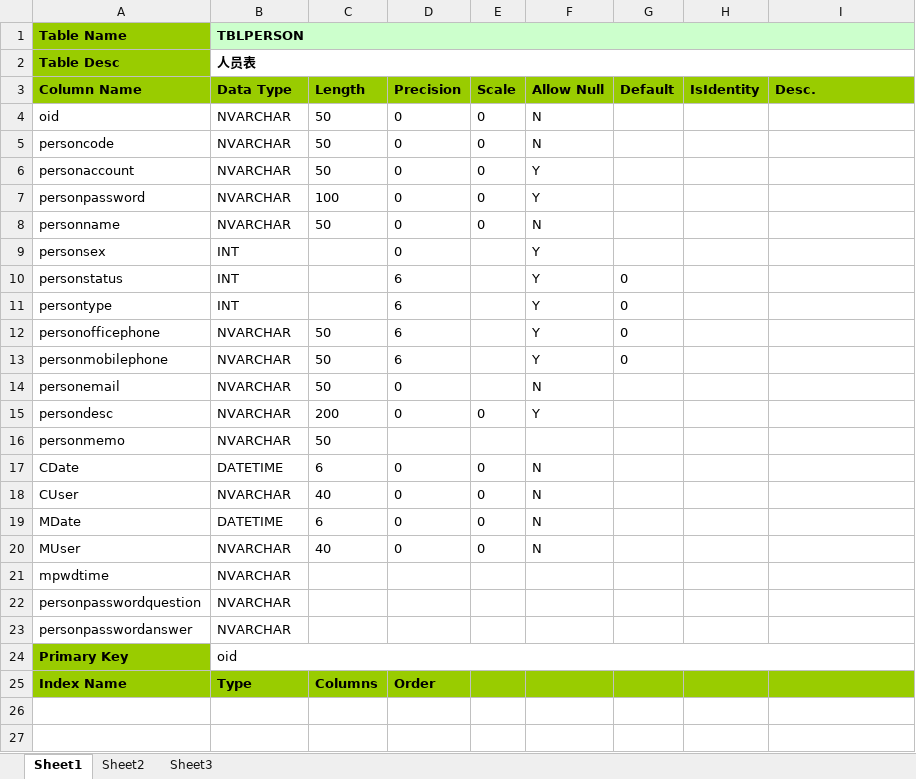
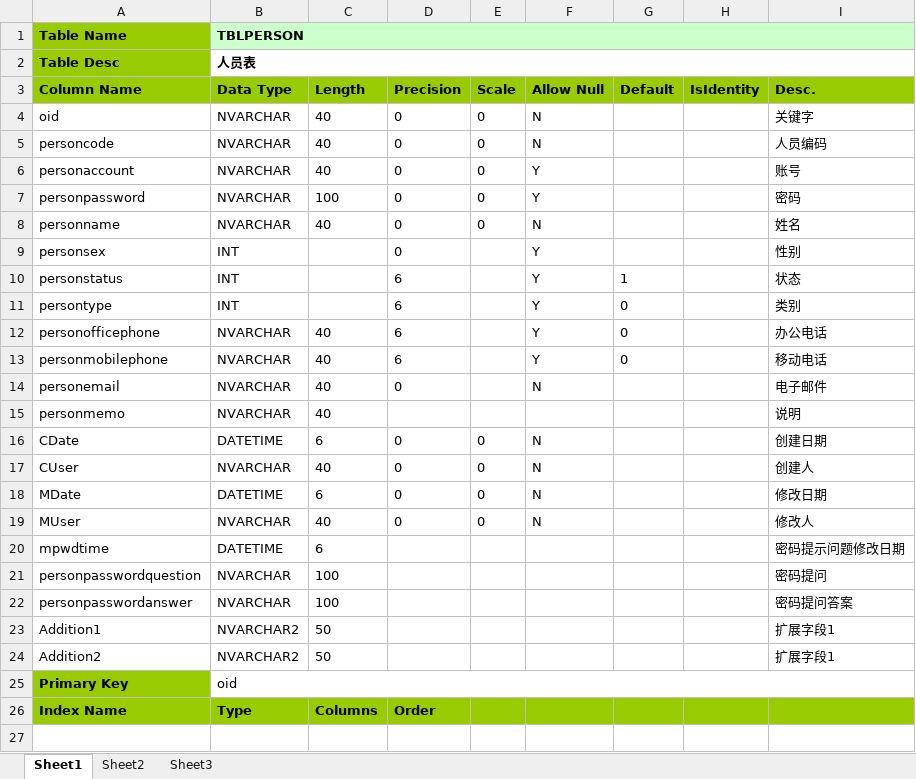
Before and after one commit to ChesterWuxinyu/tuopu, an Excel workbook: Document/TableLayout.xlsx, sheet Sheet1, drawn as a sheet; only a part is shown; the shorter side is filled out with more unchanged rows; values as stored, in another font and other column widths than the file's, no borders; removed rows and columns are numbered as before the commit, all else as after; the diff covers the shown part only; the diff names each change by its address in the sheet, - before the commit and + after, or states it on an @@ line.

```diff
--- a/Document/TableLayout.xlsx (sheet Sheet1)
+++ b/Document/TableLayout.xlsx (sheet Sheet1)
-C4:C6: 50
+C4:C6: 40
-I4: (empty)
+I4: 关键字
-I5: (empty)
+I5: 人员编码
-I6: (empty)
+I6: 账号
-I7: (empty)
+I7: 密码
-C8: 50
+C8: 40
-I8: (empty)
+I8: 姓名
-I9: (empty)
+I9: 性别
-G10: 0
+G10: 1
-I10: (empty)
+I10: 状态
-I11: (empty)
+I11: 类别
-C12:C14: 50
+C12:C14: 40
-I12: (empty)
+I12: 办公电话
-I13: (empty)
+I13: 移动电话
-I14: (empty)
+I14: 电子邮件
-row 15: persondesc | NVARCHAR | 200 | 0 | 0 | Y
-C15: 50
+C15: 40
-I15: (empty)
+I15: 说明
-I16: (empty)
+I16: 创建日期
-I17: (empty)
+I17: 创建人
-I18: (empty)
+I18: 修改日期
-I19: (empty)
+I19: 修改人
-row 21: mpwdtime | NVARCHAR
+row 20: mpwdtime | DATETIME | 6 |  |  |  |  |  | 密码提示问题修改日期
-C21:C22: (empty)
+C21:C22: 100
-I21: (empty)
+I21: 密码提问
-I22: (empty)
+I22: 密码提问答案
+row 23: Addition1 | NVARCHAR2 | 50 |  |  |  |  |  | 扩展字段1
+row 24: Addition2 | NVARCHAR2 | 50 |  |  |  |  |  | 扩展字段1
```
Also changed, not shown: 11 added rows, 25 removed rows and 28 edited cells elsewhere in this sheet.
